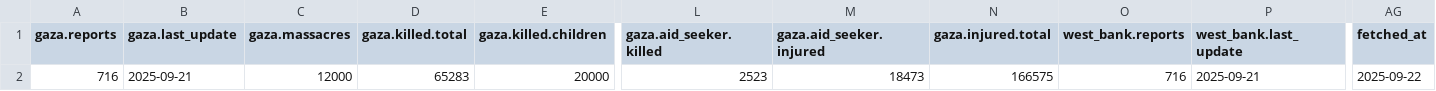
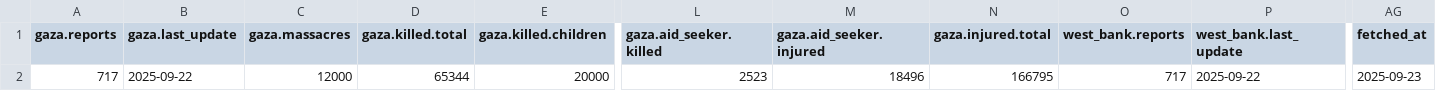
Before and after one commit to Mohammad-AbdulSamad/Palestine-Daily-Data-ETL, a CSV file: data/summary.csv, drawn as a sheet; only a part is shown, gaps mark what is left out; the diff names each change by its address in the sheet, - before the commit and + after, or states it on an @@ line.

```diff
--- a/data/summary.csv
+++ b/data/summary.csv
-A2 (gaza.reports): 716
+A2 (gaza.reports): 717
-B2 (gaza.last_update): 2025-09-21
+B2 (gaza.last_update): 2025-09-22
-D2 (gaza.killed.total): 65283
+D2 (gaza.killed.total): 65344
-M2 (gaza.aid_seeker.injured): 18473
+M2 (gaza.aid_seeker.injured): 18496
-N2 (gaza.injured.total): 166575
+N2 (gaza.injured.total): 166795
-O2 (west_bank.reports): 716
+O2 (west_bank.reports): 717
-P2 (west_bank.last_update): 2025-09-21
+P2 (west_bank.last_update): 2025-09-22
-AG2 (fetched_at): 2025-09-22
+AG2 (fetched_at): 2025-09-23
```
Also changed, not shown: data/daily_casualties_gaza.csv, data/daily_casualties_west_bank.csv, 3 other files.
